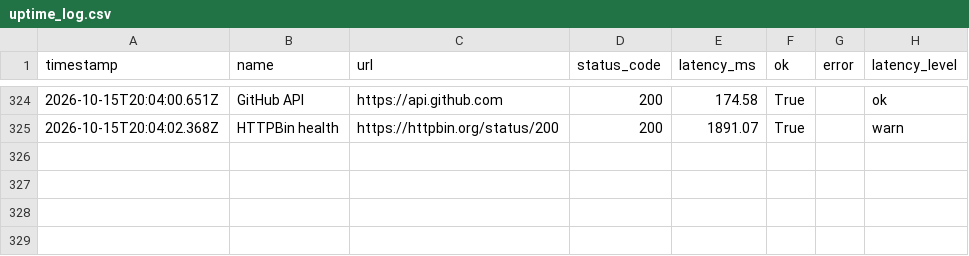
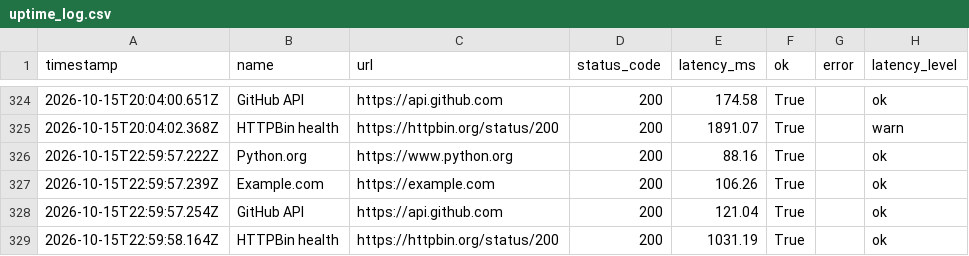
Before and after one commit to Nikhil0074-dev/Cloud-Monitoring, a CSV file: docs/uptime_log.csv, drawn as a sheet; only a part is shown, gaps mark what is left out; the diff names each change by its address in the sheet, - before the commit and + after, or states it on an @@ line.

```diff
--- a/docs/uptime_log.csv
+++ b/docs/uptime_log.csv
+row 326: 2026-10-15T22:59:57.222Z | Python.org | https://www.python.org | 200 | 88.16 | True |  | ok
+row 327: 2026-10-15T22:59:57.239Z | Example.com | https://example.com | 200 | 106.26 | True |  | ok
+row 328: 2026-10-15T22:59:57.254Z | GitHub API | https://api.github.com | 200 | 121.04 | True |  | ok
+row 329: 2026-10-15T22:59:58.164Z | HTTPBin health | https://httpbin.org/status/200 | 200 | 1031.19 | True |  | ok
```
Also changed, not shown: 4 other files.
